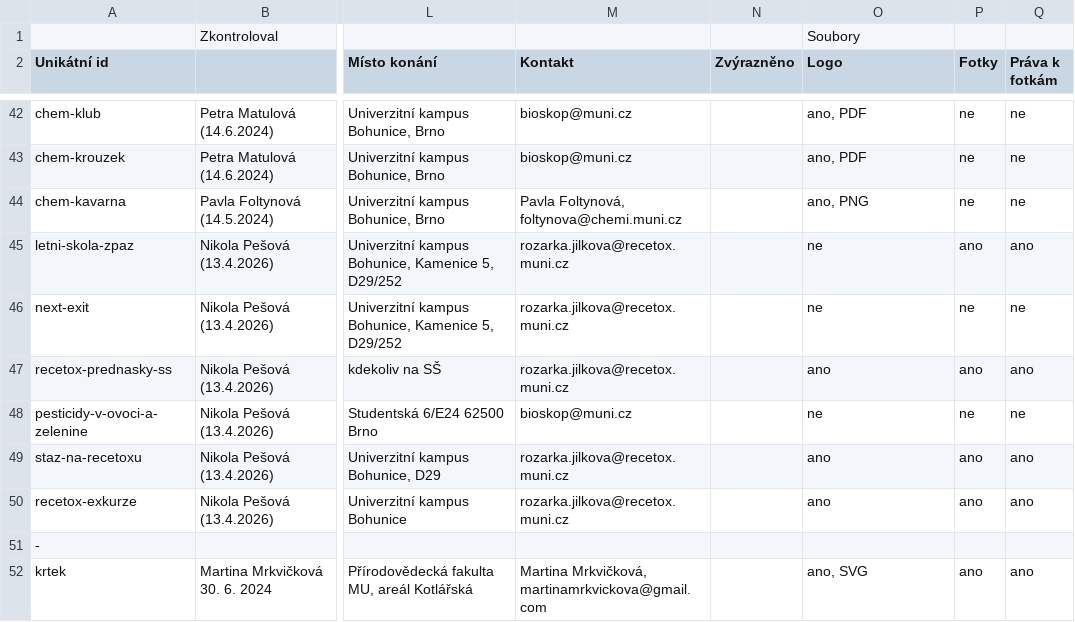
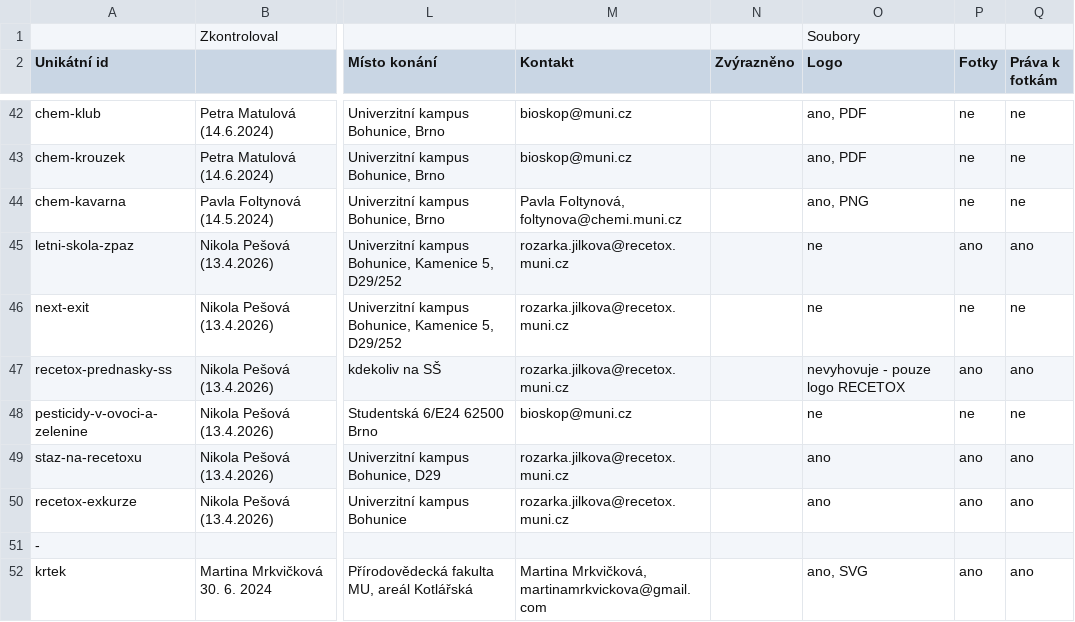
Before and after one commit to zverinec/prostredoskolaky-web, a CSV file: data/activities.csv, drawn as a sheet; only a part is shown, gaps mark what is left out; the diff names each change by its address in the sheet, - before the commit and + after, or states it on an @@ line.

Commit message:
feat: update Recetox

```diff
--- a/data/activities.csv
+++ b/data/activities.csv
-O47 (Logo): ano
+O47 (Logo): nevyhovuje - pouze logo RECETOX
```
